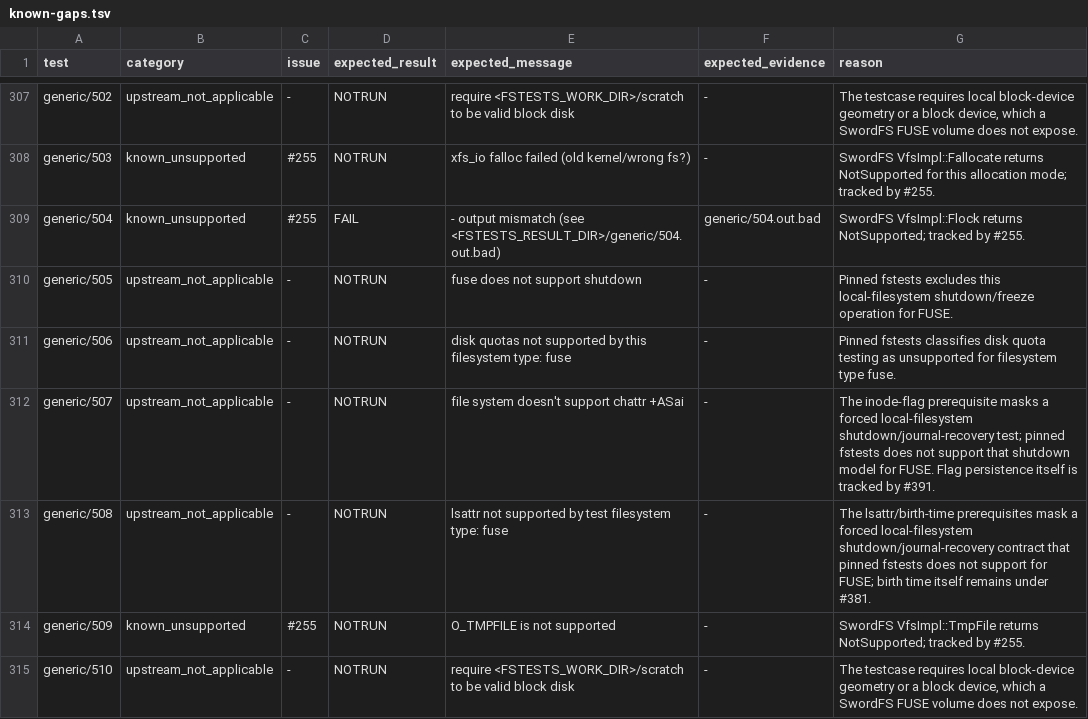
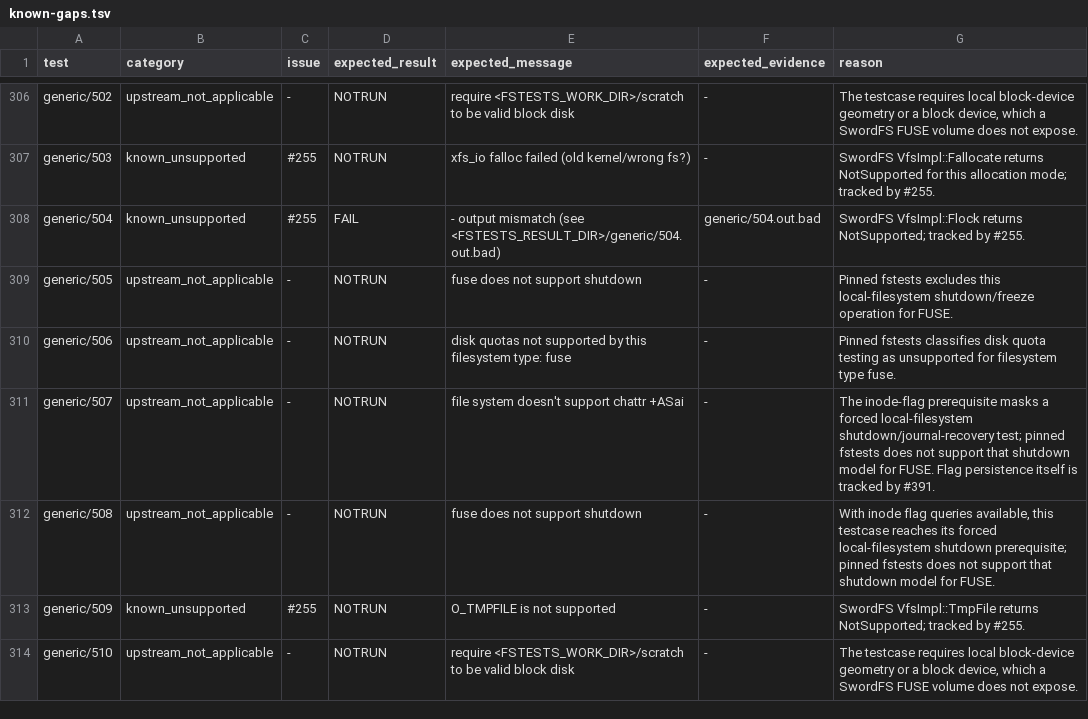
Before and after one commit to SwordInfra/SwordFS, a TSV file: conformance/fstests/known-gaps.tsv, drawn as a sheet; only a part is shown, gaps mark what is left out; the diff covers the shown part only.

Commit message:
feat: implement immutable and append-only inode flags (#391) (#403)

```diff
--- a/conformance/fstests/known-gaps.tsv
+++ b/conformance/fstests/known-gaps.tsv
@@ -312,3 +311,3 @@ generic/506	upstream_not_applicable	-	NOTRUN	disk quotas not supported by this f
 generic/507	upstream_not_applicable	-	NOTRUN	file system doesn't support chattr +ASai	-	The inode-flag prerequisite masks a forced local-filesystem shutdown/journal-recovery test; pinned fstests does not support that shutdown model for FUSE. Flag persistence itself is tracked by #391.
-generic/508	upstream_not_applicable	-	NOTRUN	lsattr not supported by test filesystem type: fuse	-	The lsattr/birth-time prerequisites mask a forced local-filesystem shutdown/journal-recovery contract that pinned fstests does not support for FUSE; birth time itself remains under #381.
+generic/508	upstream_not_applicable	-	NOTRUN	fuse does not support shutdown	-	With inode flag queries available, this testcase reaches its forced local-filesystem shutdown prerequisite; pinned fstests does not support that shutdown model for FUSE.
 generic/509	known_unsupported	#255	NOTRUN	O_TMPFILE is not supported	-	SwordFS VfsImpl::TmpFile returns NotSupported; tracked by #255.
```
Also changed, not shown: 4 removed rows and 10 edited cells elsewhere in this file, 45 other files.
